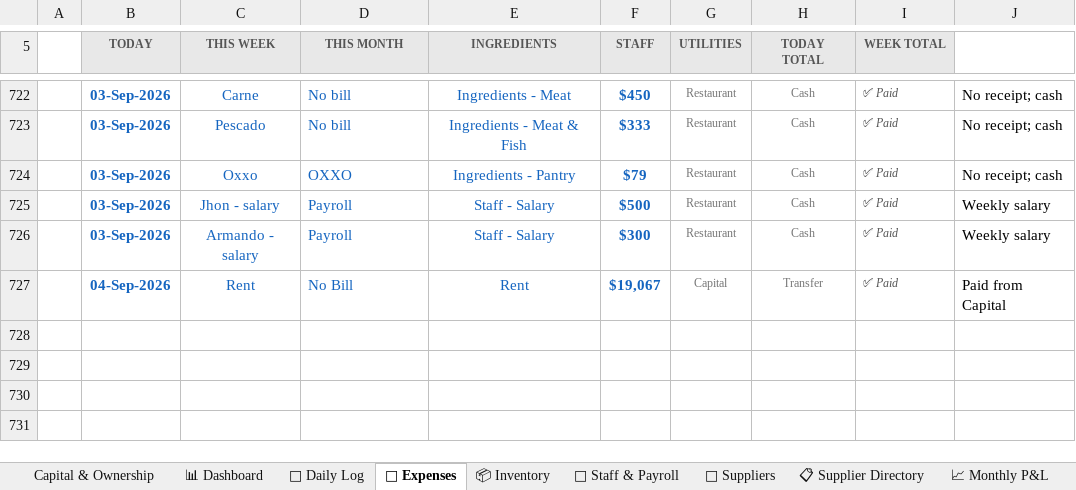
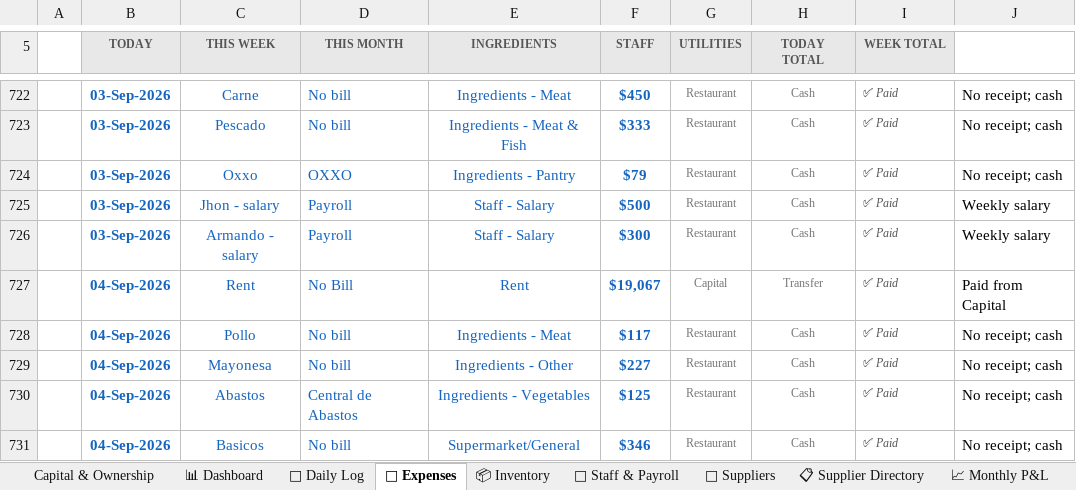
Before and after one commit to mirchimexico-coder/LOKA, an Excel workbook: LOKA_Restaurant_Manager.xlsx, sheet 💸 Expenses, drawn as a sheet; only a part is shown, gaps mark what is left out; values as stored, in another font and other column widths than the file's, no borders; conditional formats not drawn; the diff names each change by its address in the sheet, - before the commit and + after, or states it on an @@ line.

```diff
--- a/LOKA_Restaurant_Manager.xlsx (sheet 💸 Expenses)
+++ b/LOKA_Restaurant_Manager.xlsx (sheet 💸 Expenses)
+row 728:  | 04-Sep-2026 | Pollo | No bill | Ingredients - Meat | $117 | Restaurant | Cash | ✅ Paid | No receipt; cash
+row 729:  | 04-Sep-2026 | Mayonesa | No bill | Ingredients - Other | $227 | Restaurant | Cash | ✅ Paid | No receipt; cash
+row 730:  | 04-Sep-2026 | Abastos | Central de Abastos | Ingredients - Vegetables | $125 | Restaurant | Cash | ✅ Paid | No receipt; cash
+row 731:  | 04-Sep-2026 | Basicos | No bill | Supermarket/General | $346 | Restaurant | Cash | ✅ Paid | No receipt; cash
```
Also changed, not shown: sheet 📅 Daily Log, sheet 📈 Monthly P&L, 5 other files.
